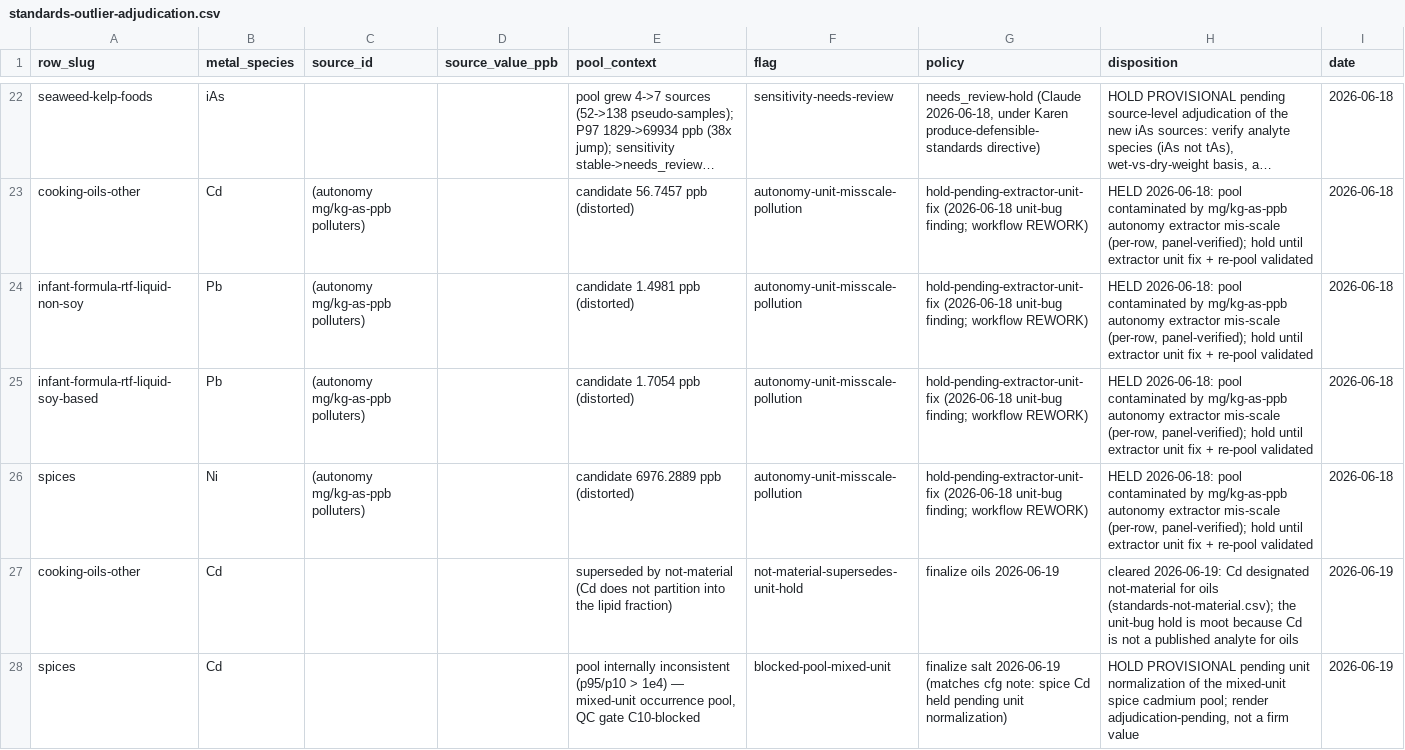
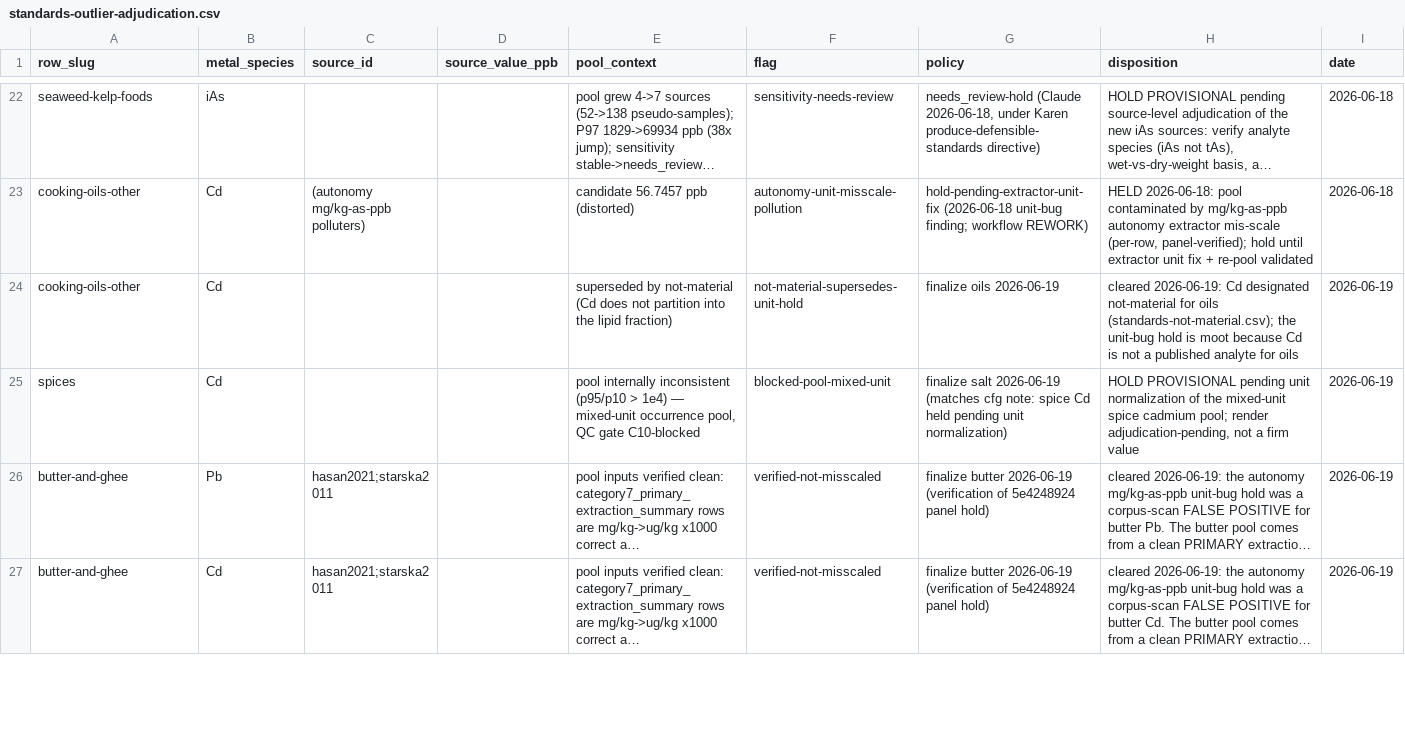
Before and after one commit to paleofoundation/heavymetalindex, a CSV file: data/evidence/standards-outlier-adjudication.csv, drawn as a sheet; only a part is shown, gaps mark what is left out; the shorter side is filled out with more unchanged rows; long unchanged cells end in …; removed rows and columns are numbered as before the commit, all else as after; the diff covers the shown part only; the diff names each change by its address in the sheet, - before the commit and + after, or states it on an @@ line.

```diff
--- a/data/evidence/standards-outlier-adjudication.csv
+++ b/data/evidence/standards-outlier-adjudication.csv
-row 24: infant-formula-rtf-liquid-non-soy | Pb | (autonomy mg/kg-as-ppb polluters) |  | candidate 1.4981 ppb (distorted) | autonomy-unit-misscale-pollution | hold-pending-extractor-unit-fix (2026-06-18 unit-bug finding; workflow REWORK) | HELD 2026-06-18: pool contaminated by mg/kg-as-ppb autonomy extractor mis-scale (per-row, panel-verified); hold until extractor unit fix + re-pool validated | 2026-06-18
-row 25: infant-formula-rtf-liquid-soy-based | Pb | (autonomy mg/kg-as-ppb polluters) |  | candidate 1.7054 ppb (distorted) | autonomy-unit-misscale-pollution | hold-pending-extractor-unit-fix (2026-06-18 unit-bug finding; workflow REWORK) | HELD 2026-06-18: pool contaminated by mg/kg-as-ppb autonomy extractor mis-scale (per-row, panel-verified); hold until extractor unit fix + re-pool validated | 2026-06-18
-row 26: spices | Ni | (autonomy mg/kg-as-ppb polluters) |  | candidate 6976.2889 ppb (distorted) | autonomy-unit-misscale-pollution | hold-pending-extractor-unit-fix (2026-06-18 unit-bug finding; workflow REWORK) | HELD 2026-06-18: pool contaminated by mg/kg-as-ppb autonomy extractor mis-scale (per-row, panel-verified); hold until extractor unit fix + re-pool validated | 2026-06-18
```
Also changed, not shown: 3 added rows elsewhere in this file, 6 other files.
